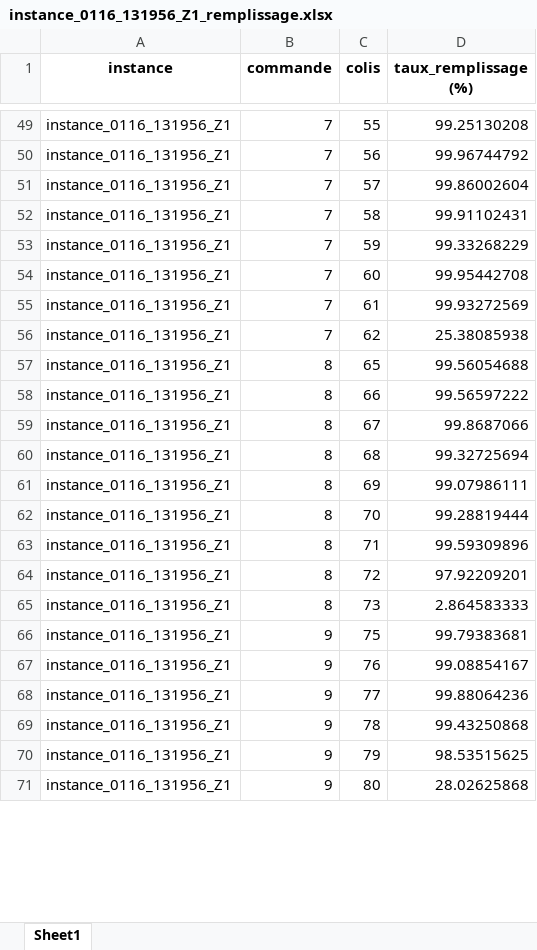
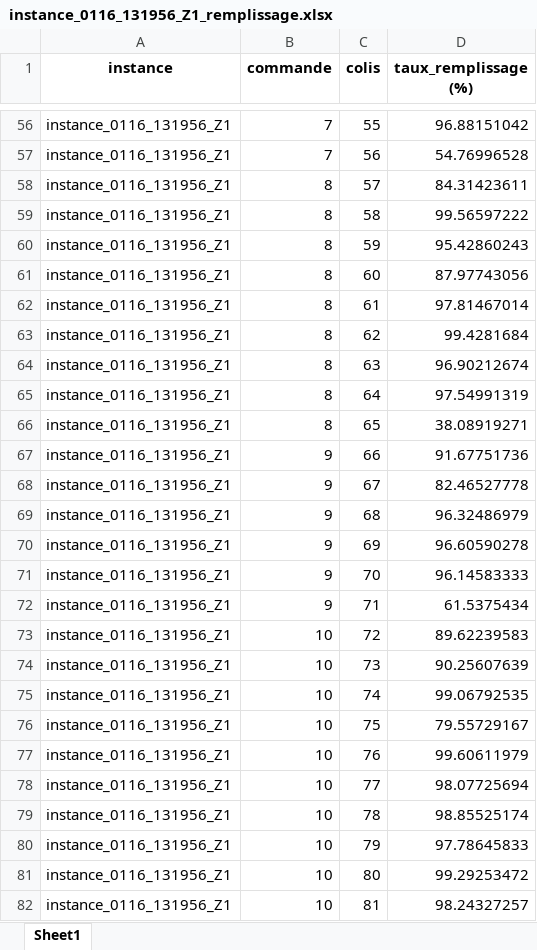
Before and after one commit to JulienZammit/order-picking-algorithm-gates, an Excel workbook: data/excel/instance_0116_131956_Z1_remplissage.xlsx, sheet Sheet1, drawn as a sheet; only a part is shown, gaps mark what is left out; values as stored, in another font and other column widths than the file's, no borders; addresses are those after the commit; the diff covers the shown part only; the diff names each change by its address in the sheet, - before the commit and + after, or states it on an @@ line.

```diff
--- a/data/excel/instance_0116_131956_Z1_remplissage.xlsx (sheet Sheet1)
+++ b/data/excel/instance_0116_131956_Z1_remplissage.xlsx (sheet Sheet1)
-D56 (taux_remplissage (%)): 99.25130208
+D56 (taux_remplissage (%)): 96.88151042
-D57 (taux_remplissage (%)): 99.96744792
+D57 (taux_remplissage (%)): 54.76996528
-B58:B63 (commande): 7
+B58:B63 (commande): 8
-D58 (taux_remplissage (%)): 99.86002604
+D58 (taux_remplissage (%)): 84.31423611
-D59 (taux_remplissage (%)): 99.91102431
+D59 (taux_remplissage (%)): 99.56597222
-D60 (taux_remplissage (%)): 99.33268229
+D60 (taux_remplissage (%)): 95.42860243
-D61 (taux_remplissage (%)): 99.95442708
+D61 (taux_remplissage (%)): 87.97743056
-D62 (taux_remplissage (%)): 99.93272569
+D62 (taux_remplissage (%)): 97.81467014
-D63 (taux_remplissage (%)): 25.38085938
+D63 (taux_remplissage (%)): 99.4281684
+row 64: instance_0116_131956_Z1 | 8 | 63 | 96.90212674
+row 65: instance_0116_131956_Z1 | 8 | 64 | 97.54991319
-D66 (taux_remplissage (%)): 99.56054688
+D66 (taux_remplissage (%)): 38.08919271
-B67:B72 (commande): 8
+B67:B72 (commande): 9
-D67 (taux_remplissage (%)): 99.56597222
+D67 (taux_remplissage (%)): 91.67751736
-D68 (taux_remplissage (%)): 99.8687066
+D68 (taux_remplissage (%)): 82.46527778
-D69 (taux_remplissage (%)): 99.32725694
+D69 (taux_remplissage (%)): 96.32486979
-D70 (taux_remplissage (%)): 99.07986111
+D70 (taux_remplissage (%)): 96.60590278
-D71 (taux_remplissage (%)): 99.28819444
+D71 (taux_remplissage (%)): 96.14583333
-D72 (taux_remplissage (%)): 99.59309896
+D72 (taux_remplissage (%)): 61.5375434
-B73:B74 (commande): 8
+B73:B74 (commande): 10
-D73 (taux_remplissage (%)): 97.92209201
+D73 (taux_remplissage (%)): 89.62239583
-D74 (taux_remplissage (%)): 2.864583333
+D74 (taux_remplissage (%)): 90.25607639
+row 75: instance_0116_131956_Z1 | 10 | 74 | 99.06792535
-B76:B81 (commande): 9
+B76:B81 (commande): 10
-D76 (taux_remplissage (%)): 99.79383681
+D76 (taux_remplissage (%)): 79.55729167
-D77 (taux_remplissage (%)): 99.08854167
+D77 (taux_remplissage (%)): 99.60611979
-D78 (taux_remplissage (%)): 99.88064236
+D78 (taux_remplissage (%)): 98.07725694
-D79 (taux_remplissage (%)): 99.43250868
+D79 (taux_remplissage (%)): 98.85525174
-D80 (taux_remplissage (%)): 98.53515625
+D80 (taux_remplissage (%)): 97.78645833
-D81 (taux_remplissage (%)): 28.02625868
+D81 (taux_remplissage (%)): 99.29253472
+row 82: instance_0116_131956_Z1 | 10 | 81 | 98.24327257
```
Also changed, not shown: 90 added rows, 66 removed rows and 1102 edited cells elsewhere in this sheet, data/checker/results.xlsx, data/excel/instance_0928_139883_Z1_remplissage.xlsx, 7 other files.
